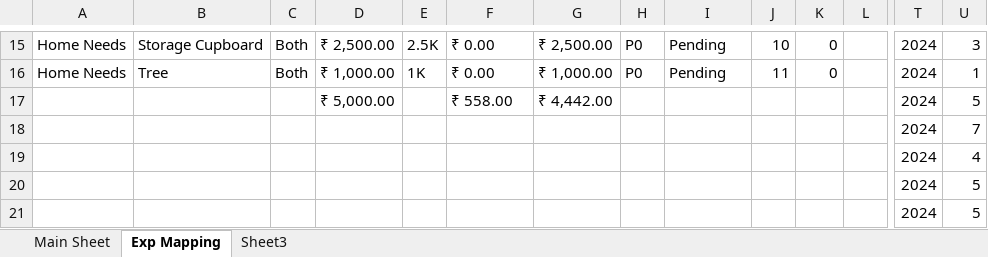
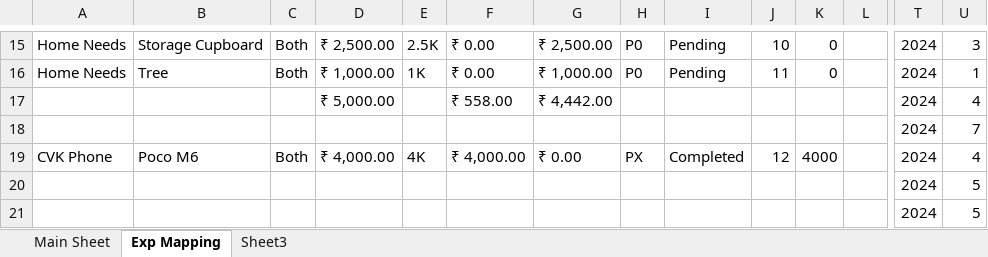
Before and after one commit to krishnakanthb13/amplenote-plugins, an Excel workbook: z Money/Paypal Payment Details Today 16Sep24.xlsx, sheet Exp Mapping, drawn as a sheet; only a part is shown, gaps mark what is left out; values as stored, in another font and other column widths than the file's, no cell formats; the diff covers the shown part only; the diff names each change by its address in the sheet, - before the commit and + after, or states it on an @@ line.

```diff
--- a/z Money/Paypal Payment Details Today 16Sep24.xlsx (sheet Exp Mapping)
+++ b/z Money/Paypal Payment Details Today 16Sep24.xlsx (sheet Exp Mapping)
-U17: 5
+U17: 4
-A19: (empty)
+A19: CVK Phone
-B19: (empty)
+B19: Poco M6
-C19: (empty)
+C19: Both
-D19: (empty)
+D19: ₹ 4,000.00
-E19: (empty)
+E19: 4K
-F19: (empty)
+F19: ₹ 4,000.00
-G19: (empty)
+G19: ₹ 0.00
-H19: (empty)
+H19: PX
-I19: (empty)
+I19: Completed
-J19: (empty)
+J19: 12
-K19: (empty)
+K19: 4000
```
Also changed, not shown: 6 added rows, 6 removed rows and 23 edited cells elsewhere in this sheet, cell formats.
